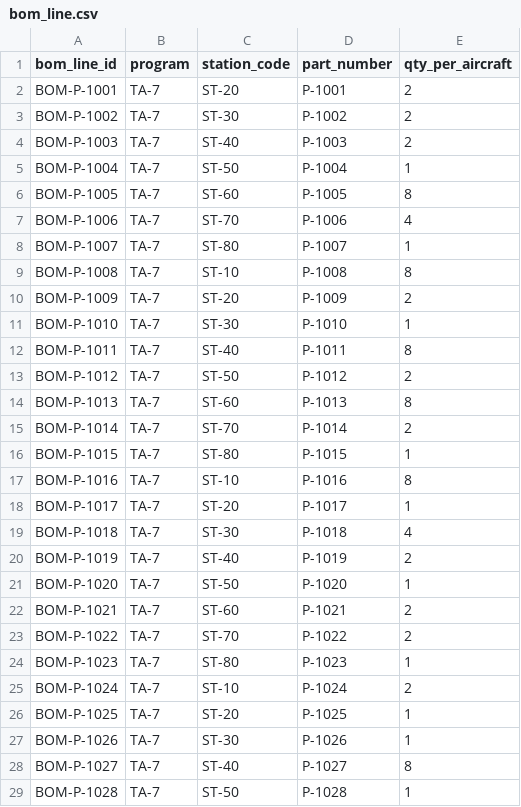
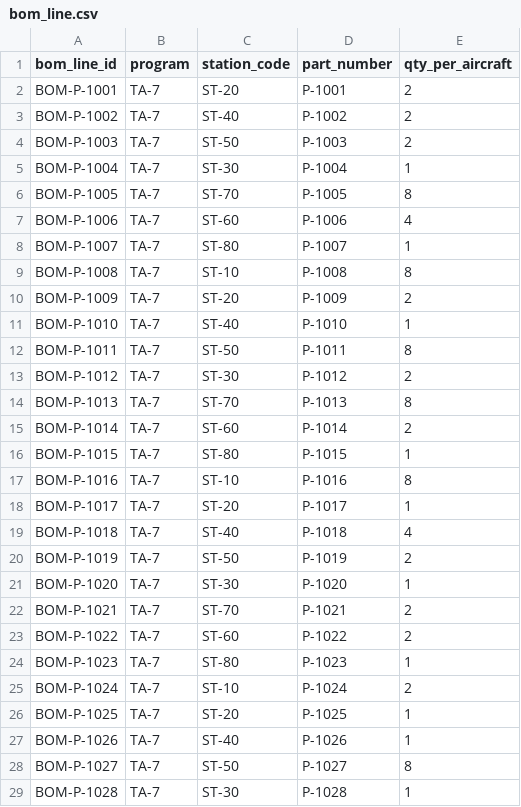
Before and after one commit to silverfoxmediaco/targetair-foundry, a CSV file: data/bom_line.csv, drawn as a sheet; only a part is shown; the diff covers the shown part only.

```diff
--- a/data/bom_line.csv
+++ b/data/bom_line.csv
@@ -2,7 +2,7 @@ bom_line_id,program,station_code,part_number,qty_per_aircraft
 BOM-P-1001,TA-7,ST-20,P-1001,2
-BOM-P-1002,TA-7,ST-30,P-1002,2
-BOM-P-1003,TA-7,ST-40,P-1003,2
-BOM-P-1004,TA-7,ST-50,P-1004,1
-BOM-P-1005,TA-7,ST-60,P-1005,8
-BOM-P-1006,TA-7,ST-70,P-1006,4
+BOM-P-1002,TA-7,ST-40,P-1002,2
+BOM-P-1003,TA-7,ST-50,P-1003,2
+BOM-P-1004,TA-7,ST-30,P-1004,1
+BOM-P-1005,TA-7,ST-70,P-1005,8
+BOM-P-1006,TA-7,ST-60,P-1006,4
 BOM-P-1007,TA-7,ST-80,P-1007,1
@@ -10,7 +10,7 @@ BOM-P-1008,TA-7,ST-10,P-1008,8
 BOM-P-1009,TA-7,ST-20,P-1009,2
-BOM-P-1010,TA-7,ST-30,P-1010,1
-BOM-P-1011,TA-7,ST-40,P-1011,8
-BOM-P-1012,TA-7,ST-50,P-1012,2
-BOM-P-1013,TA-7,ST-60,P-1013,8
-BOM-P-1014,TA-7,ST-70,P-1014,2
+BOM-P-1010,TA-7,ST-40,P-1010,1
+BOM-P-1011,TA-7,ST-50,P-1011,8
+BOM-P-1012,TA-7,ST-30,P-1012,2
+BOM-P-1013,TA-7,ST-70,P-1013,8
+BOM-P-1014,TA-7,ST-60,P-1014,2
 BOM-P-1015,TA-7,ST-80,P-1015,1
@@ -18,7 +18,7 @@ BOM-P-1016,TA-7,ST-10,P-1016,8
 BOM-P-1017,TA-7,ST-20,P-1017,1
-BOM-P-1018,TA-7,ST-30,P-1018,4
-BOM-P-1019,TA-7,ST-40,P-1019,2
-BOM-P-1020,TA-7,ST-50,P-1020,1
-BOM-P-1021,TA-7,ST-60,P-1021,2
-BOM-P-1022,TA-7,ST-70,P-1022,2
+BOM-P-1018,TA-7,ST-40,P-1018,4
+BOM-P-1019,TA-7,ST-50,P-1019,2
+BOM-P-1020,TA-7,ST-30,P-1020,1
+BOM-P-1021,TA-7,ST-70,P-1021,2
+BOM-P-1022,TA-7,ST-60,P-1022,2
 BOM-P-1023,TA-7,ST-80,P-1023,1
@@ -26,4 +26,4 @@ BOM-P-1024,TA-7,ST-10,P-1024,2
 BOM-P-1025,TA-7,ST-20,P-1025,1
-BOM-P-1026,TA-7,ST-30,P-1026,1
-BOM-P-1027,TA-7,ST-40,P-1027,8
-BOM-P-1028,TA-7,ST-50,P-1028,1
+BOM-P-1026,TA-7,ST-40,P-1026,1
+BOM-P-1027,TA-7,ST-50,P-1027,8
+BOM-P-1028,TA-7,ST-30,P-1028,1
```
Also changed, not shown: 20 edited cells elsewhere in this file, data/inventory_lot.csv, data/shortage.csv, 15 other files.
